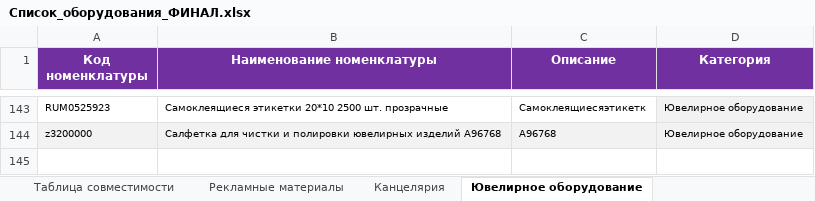
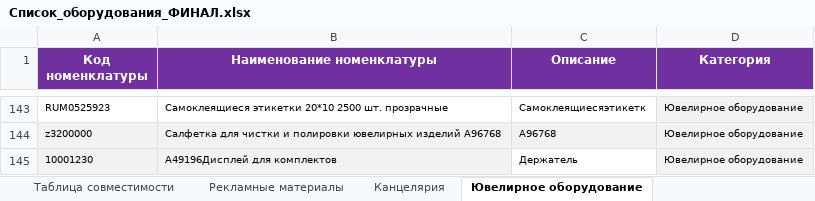
Before and after one commit to skbmaksim82-byte/Portal-zakazov, an Excel workbook: Список_оборудования_ФИНАЛ.xlsx, sheet Ювелирное оборудование, drawn as a sheet; only a part is shown, gaps mark what is left out; values as stored, in another font and other column widths than the file's, no borders; the diff names each change by its address in the sheet, - before the commit and + after, or states it on an @@ line.

Commit message:
Add files via upload

```diff
--- a/Список_оборудования_ФИНАЛ.xlsx (sheet Ювелирное оборудование)
+++ b/Список_оборудования_ФИНАЛ.xlsx (sheet Ювелирное оборудование)
+row 145: 10001230 | A49196Дисплей для комплектов | Держатель | Ювелирное оборудование
```
Also changed, not shown: sheet Рекламные материалы.
